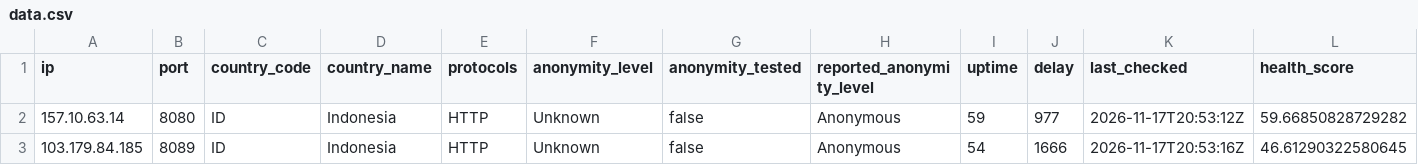
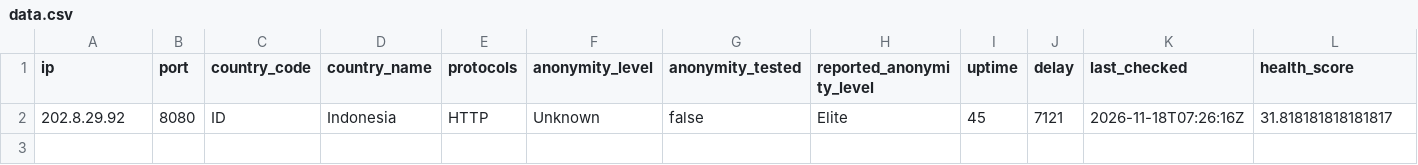
Before and after one commit to webunblocker/free-proxy-list, a CSV file: proxies/countries/ID/data.csv, drawn as a sheet.

```diff
--- a/proxies/countries/ID/data.csv
+++ b/proxies/countries/ID/data.csv
@@ -1,3 +1,2 @@
 ip,port,country_code,country_name,protocols,anonymity_level,anonymity_tested,reported_anonymity_level,uptime,delay,last_checked,health_score
-"157.10.63.14","8080","ID","Indonesia","HTTP","Unknown","false","Anonymous","59","977","2026-11-17T20:53:12Z","59.66850828729282"
-"103.179.84.185","8089","ID","Indonesia","HTTP","Unknown","false","Anonymous","54","1666","2026-11-17T20:53:16Z","46.61290322580645"
+"202.8.29.92","8080","ID","Indonesia","HTTP","Unknown","false","Elite","45","7121","2026-11-18T07:26:16Z","31.818181818181817"
```
Also changed, not shown: proxies/countries/ZZ/data.csv, proxies/protocols/http/data.csv, 26 other files.
